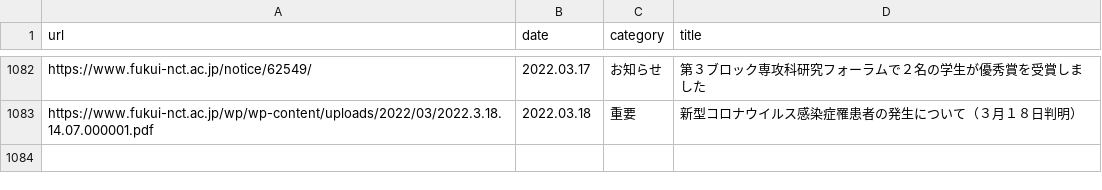
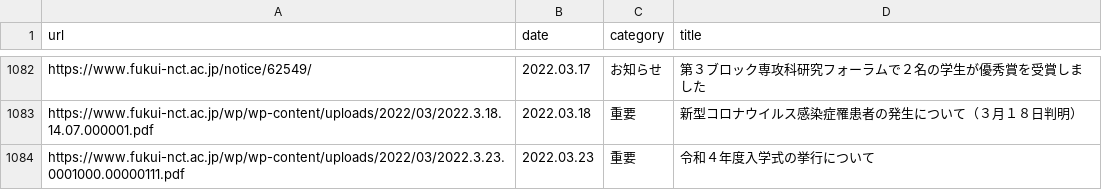
Before and after one commit to code4fukui/fnct-news, a CSV file: fnct-news.csv, drawn as a sheet; only a part is shown, gaps mark what is left out.

Commit message:
update data

```diff
--- a/fnct-news.csv
+++ b/fnct-news.csv
@@ -1083 +1083,2 @@ https://www.fukui-nct.ac.jp/notice/62549/,2022.03.17,お知らせ,第３ブロ
 https://www.fukui-nct.ac.jp/wp/wp-content/uploads/2022/03/2022.3.18.14.07.000001.pdf,2022.03.18,重要,新型コロナウイルス感染症罹患者の発生について（３月１８日判明）
+https://www.fukui-nct.ac.jp/wp/wp-content/uploads/2022/03/2022.3.23.0001000.00000111.pdf,2022.03.23,重要,令和４年度入学式の挙行について
```
